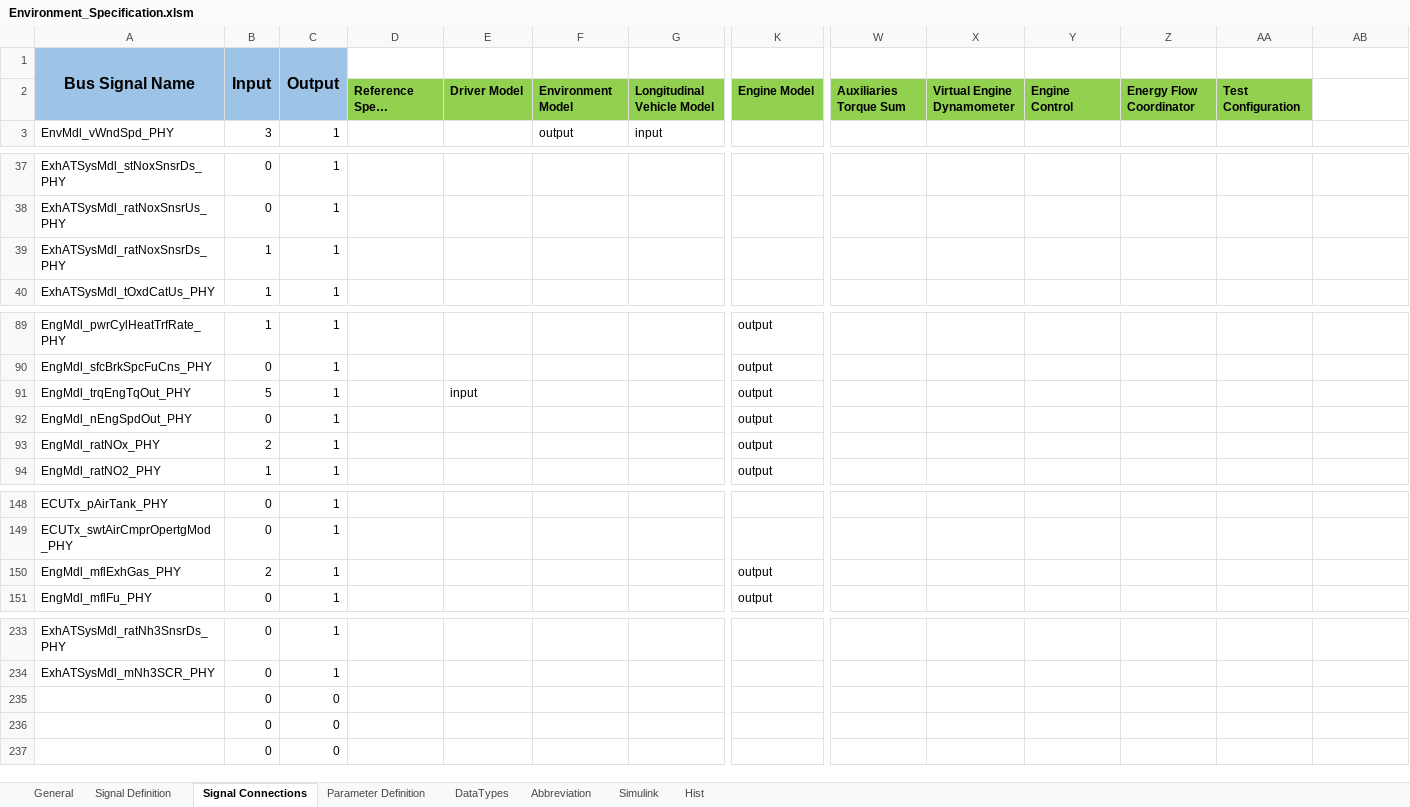
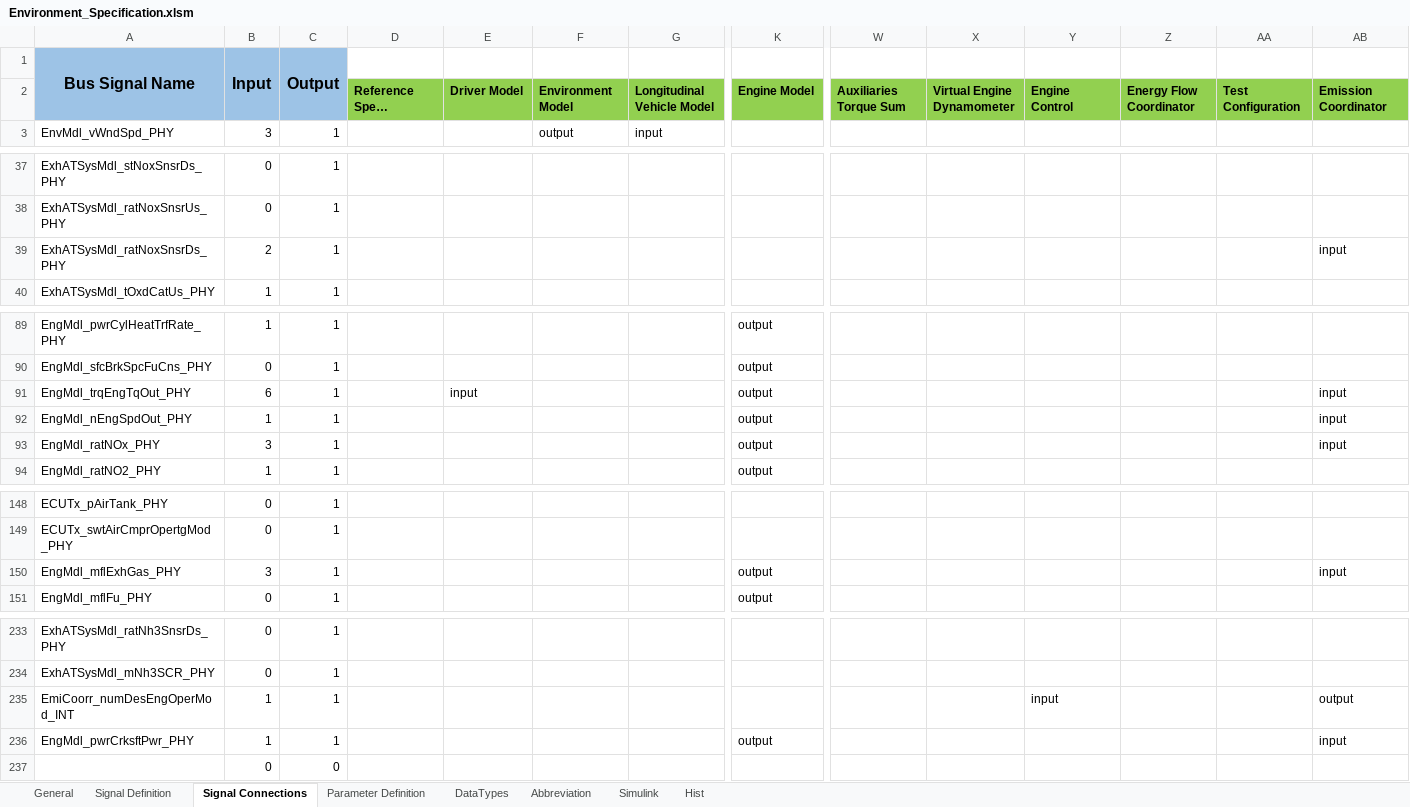
Before and after one commit to eozatay/optitruck_simulator, an Excel workbook: Environment_Specification.xlsm, sheet Signal Connections, drawn as a sheet; only a part is shown, gaps mark what is left out; long unchanged cells end in …; values as stored, in another font and other column widths than the file's, no borders; charts and pictures not drawn; removed rows and columns are numbered as before the commit, all else as after; rows hold the shown columns only; the diff names each change by its address in the sheet, - before the commit and + after, or states it on an @@ line.

```diff
--- a/Environment_Specification.xlsm (sheet Signal Connections)
+++ b/Environment_Specification.xlsm (sheet Signal Connections)
-AB2: (empty)
+AB2: Emission Coordinator
-AB2 fill: none
+AB2 fill: #92D050
-B39 (Input): 1
+B39 (Input): 2
-AB39: (empty)
+AB39: input
-B91 (Input): 5
+B91 (Input): 6
-AB91:AB93: (empty)
+AB91:AB93: input
-B92 (Input): 0
+B92 (Input): 1
-B93 (Input): 2
+B93 (Input): 3
-B150 (Input): 2
+B150 (Input): 3
-AB150: (empty)
+AB150: input
-row 235:  | 0 | 0
-row 236:  | 0 | 0
+row 235: EmiCoorr_numDesEngOperMod_INT | 1 | 1 |  |  |  |  |  |  |  | input |  |  | output
+row 236: EngMdl_pwrCrksftPwr_PHY | 1 | 1 |  |  |  |  | output |  |  |  |  |  | input
```
Also changed, not shown: sheet Signal Definition, sheet Parameter Definition, sheet Simulink, sheet Abbreviation, charts or pictures.
